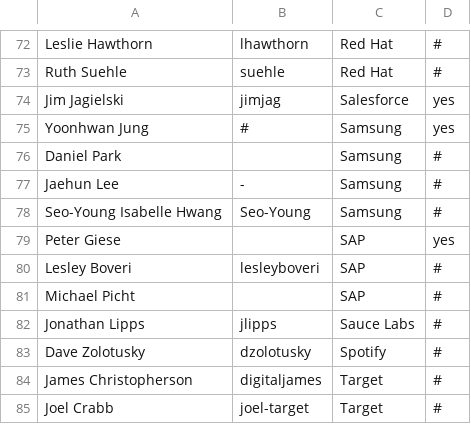
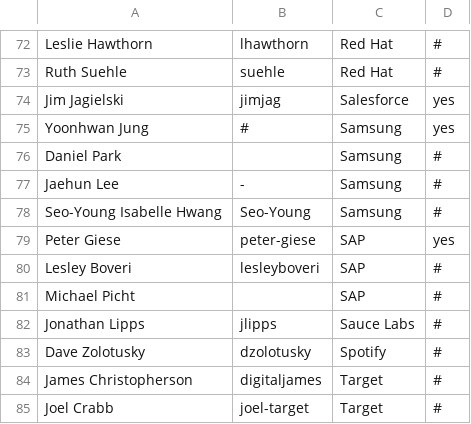
Before and after one commit to todogroup/governance, a CSV file: MEMBERS.csv, drawn as a sheet; only a part is shown, gaps mark what is left out.

Commit message:
Update MEMBERS.csv
Added my GH user.

```diff
--- a/MEMBERS.csv
+++ b/MEMBERS.csv
@@ -78,3 +78,3 @@ Jaehun Lee,-,Samsung,#
 Seo-Young Isabelle Hwang,Seo-Young,Samsung,#
-Peter Giese,,SAP,yes
+Peter Giese,peter-giese,SAP,yes
 Lesley Boveri,lesleyboveri,SAP,#
```
